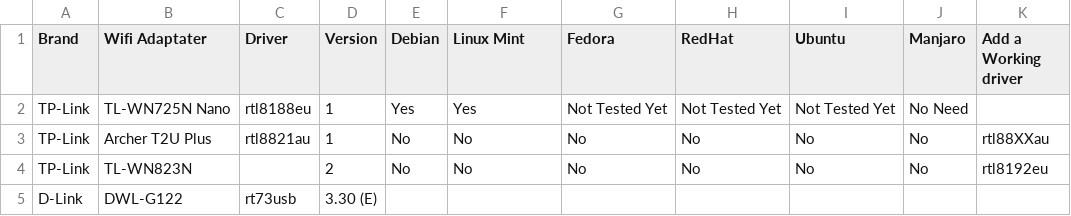
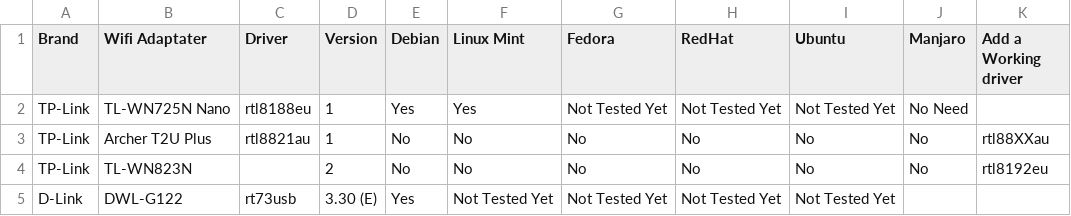
Before and after one commit to TuxStory/Working-OoB-Linux-Wifi, a CSV file: Wifi-OoB-Linux.csv, drawn as a sheet; only a part is shown; the diff names each change by its address in the sheet, - before the commit and + after, or states it on an @@ line.

Commit message:
Update Wifi-OoB-Linux.csv

```diff
--- a/Wifi-OoB-Linux.csv
+++ b/Wifi-OoB-Linux.csv
-E5 (Debian): (empty)
+E5 (Debian): Yes
-F5 (Linux Mint): (empty)
+F5 (Linux Mint): Not Tested Yet
-G5 (Fedora): (empty)
+G5 (Fedora): Not Tested Yet
-H5 (RedHat): (empty)
+H5 (RedHat): Not Tested Yet
-I5 (Ubuntu): (empty)
+I5 (Ubuntu): Not Tested Yet
```
